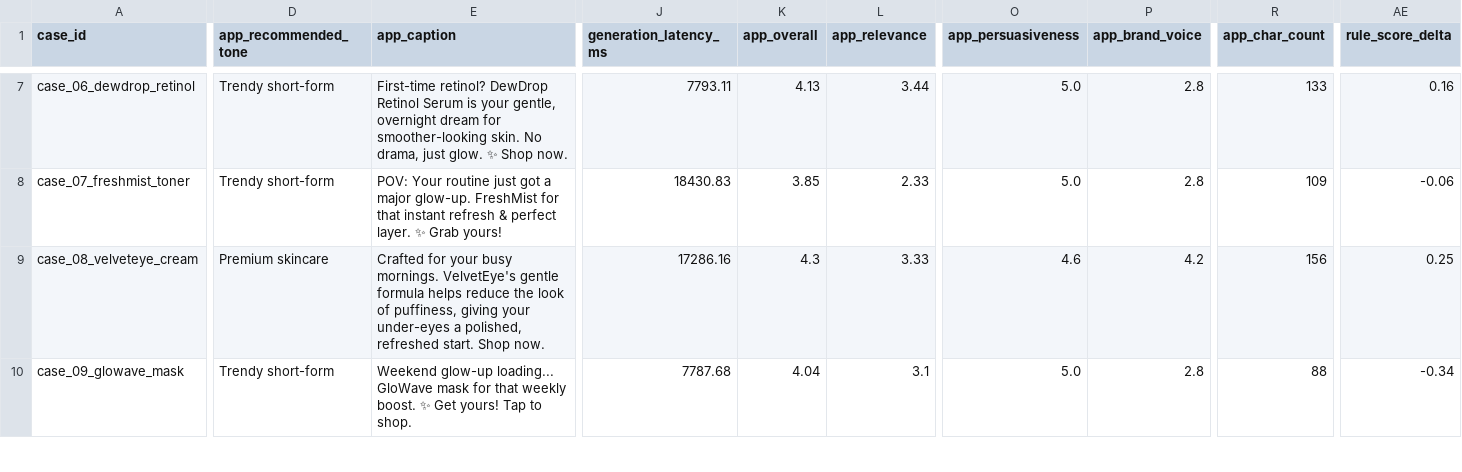
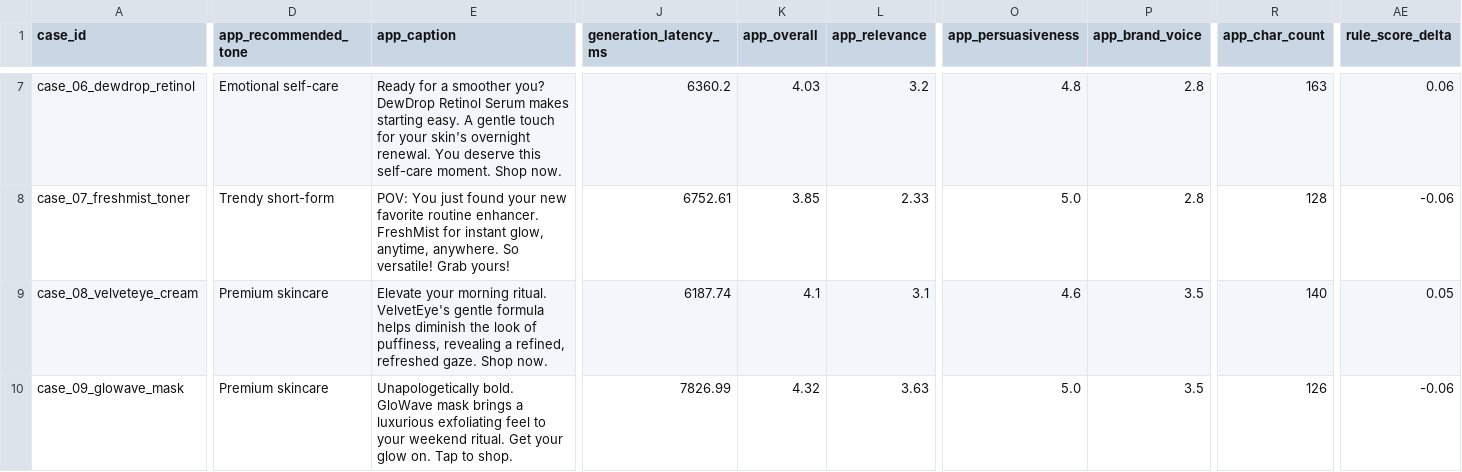
Before and after one commit to minyingzhou2/skincare-caption-assistant, a CSV file: outputs/automatic_comparison.csv, drawn as a sheet; only a part is shown, gaps mark what is left out; the diff covers the shown part only; the diff names each change by its address in the sheet, - before the commit and + after, or states it on an @@ line.

```diff
--- a/outputs/automatic_comparison.csv
+++ b/outputs/automatic_comparison.csv
-D7 (app_recommended_tone): Trendy short-form
+D7 (app_recommended_tone): Emotional self-care
-E7 (app_caption): First-time retinol? DewDrop Retinol Serum is your gentle, overnight dream for smoother-looking skin. No drama, just glow. ✨ Shop now.
+E7 (app_caption): Ready for a smoother you? DewDrop Retinol Serum makes starting easy. A gentle touch for your skin's overnight renewal. You deserve this self-care moment. Shop now.
-J7 (generation_latency_ms): 7793.11
+J7 (generation_latency_ms): 6360.2
-K7 (app_overall): 4.13
+K7 (app_overall): 4.03
-L7 (app_relevance): 3.44
+L7 (app_relevance): 3.2
-O7 (app_persuasiveness): 5.0
+O7 (app_persuasiveness): 4.8
-R7 (app_char_count): 133
+R7 (app_char_count): 163
-AE7 (rule_score_delta): 0.16
+AE7 (rule_score_delta): 0.06
-E8 (app_caption): POV: Your routine just got a major glow-up. FreshMist for that instant refresh & perfect layer. ✨ Grab yours!
+E8 (app_caption): POV: You just found your new favorite routine enhancer. FreshMist for instant glow, anytime, anywhere. So versatile! Grab yours!
-J8 (generation_latency_ms): 18430.83
+J8 (generation_latency_ms): 6752.61
-R8 (app_char_count): 109
+R8 (app_char_count): 128
-E9 (app_caption): Crafted for your busy mornings. VelvetEye's gentle formula helps reduce the look of puffiness, giving your under-eyes a polished, refreshed start. Shop now.
+E9 (app_caption): Elevate your morning ritual. VelvetEye's gentle formula helps diminish the look of puffiness, revealing a refined, refreshed gaze. Shop now.
-J9 (generation_latency_ms): 17286.16
+J9 (generation_latency_ms): 6187.74
-K9 (app_overall): 4.3
+K9 (app_overall): 4.1
-L9 (app_relevance): 3.33
+L9 (app_relevance): 3.1
-P9 (app_brand_voice): 4.2
+P9 (app_brand_voice): 3.5
-R9 (app_char_count): 156
+R9 (app_char_count): 140
-AE9 (rule_score_delta): 0.25
+AE9 (rule_score_delta): 0.05
-D10 (app_recommended_tone): Trendy short-form
+D10 (app_recommended_tone): Premium skincare
-E10 (app_caption): Weekend glow-up loading... GloWave mask for that weekly boost. ✨ Get yours! Tap to…
+E10 (app_caption): Unapologetically bold. GloWave mask brings a luxurious exfoliating feel to your weekend ritual. Get your glow on. Tap to…
-J10 (generation_latency_ms): 7787.68
+J10 (generation_latency_ms): 7826.99
-K10 (app_overall): 4.04
+K10 (app_overall): 4.32
-L10 (app_relevance): 3.1
+L10 (app_relevance): 3.63
-P10 (app_brand_voice): 2.8
+P10 (app_brand_voice): 3.5
-R10 (app_char_count): 88
+R10 (app_char_count): 126
-AE10 (rule_score_delta): -0.34
+AE10 (rule_score_delta): -0.06
```
Also changed, not shown: 39 edited cells elsewhere in this file, outputs/manual_scoring_template.csv, 4 other files.
